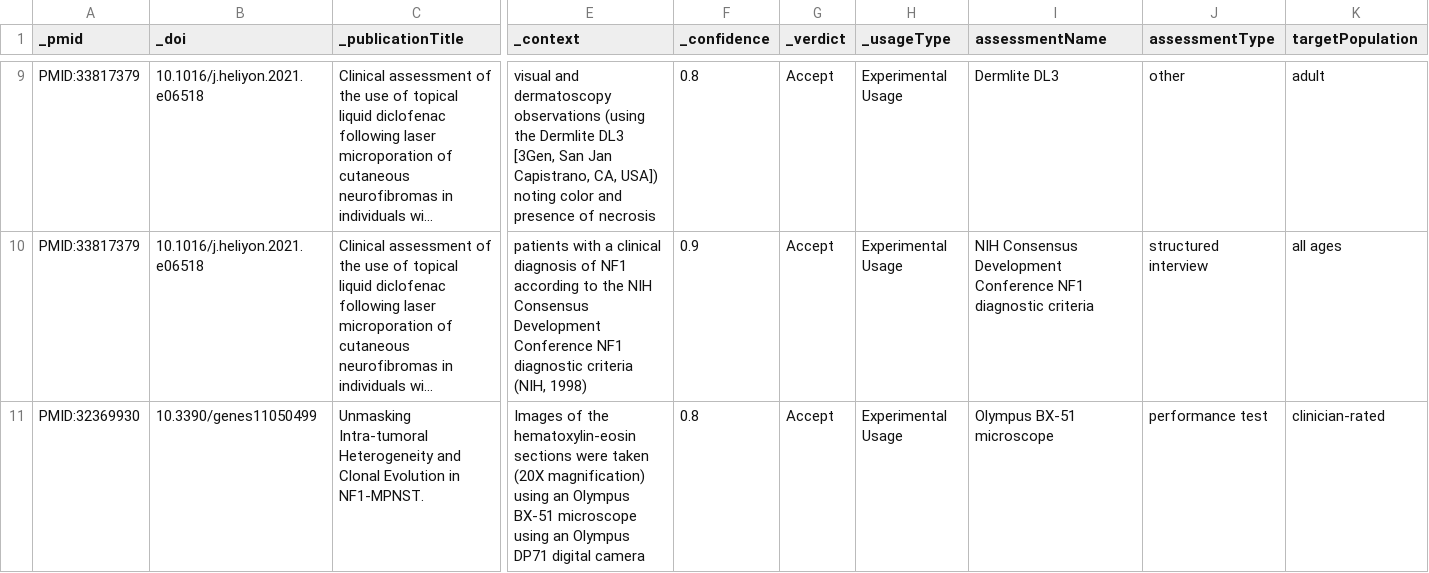
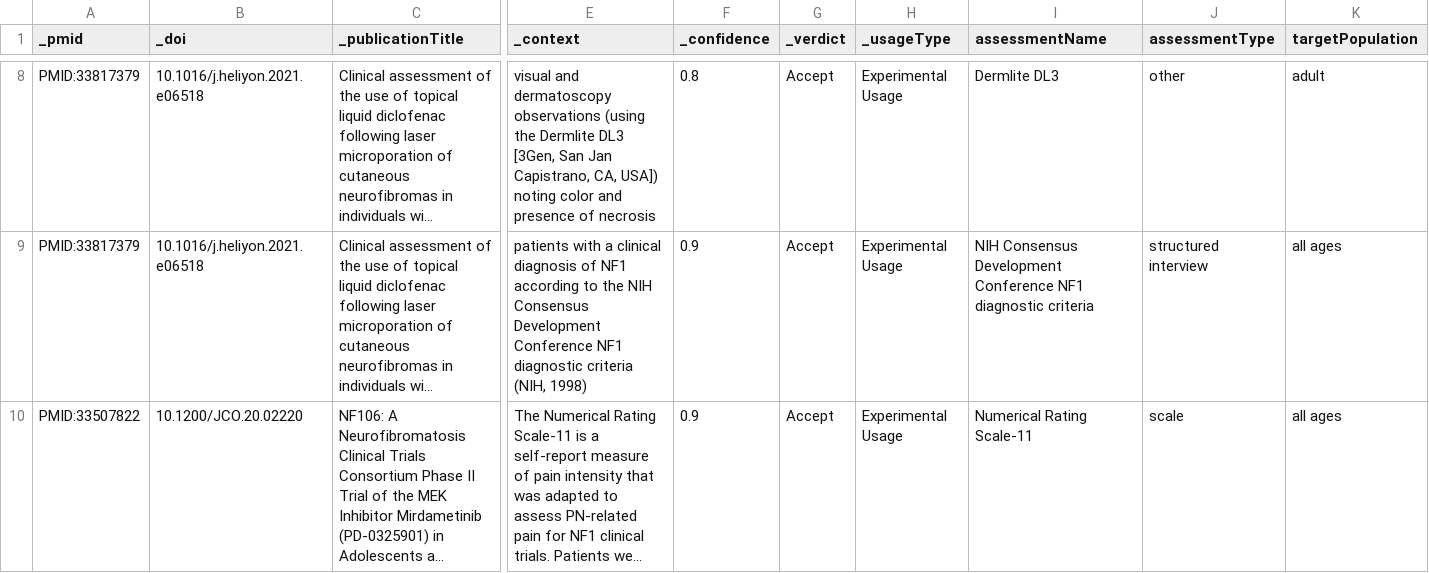
Before and after one commit to nf-osi/nf-research-tools-schema, a CSV file: tool_coverage/outputs/VALIDATED_clinical_assessment_tools.csv, drawn as a sheet; only a part is shown, gaps mark what is left out; the shorter side is filled out with more unchanged rows; long unchanged cells end in …; rows hold the shown columns only; the diff covers the shown part only; the diff names each change by its address in the sheet, - before the commit and + after, or states it on an @@ line.

```diff
--- a/tool_coverage/outputs/VALIDATED_clinical_assessment_tools.csv
+++ b/tool_coverage/outputs/VALIDATED_clinical_assessment_tools.csv
-row 11: PMID:32369930 | 10.3390/genes11050499 | Unmasking Intra-tumoral Heterogeneity and Clonal Evolution in NF1-MPNST. | Images of the hematoxylin-eosin sections were taken (20X magnification) using an Olympus BX-51 microscope using an Olympus DP71 digital camera | 0.8 | Accept | Experimental Usage | Olympus BX-51 microscope | performance test | clinician-rated
```
Also changed, not shown: 3 removed rows elsewhere in this file, tool_coverage/outputs/VALIDATED_advanced_cellular_models.csv, tool_coverage/outputs/VALIDATED_animal_models.csv, 10 other files.
